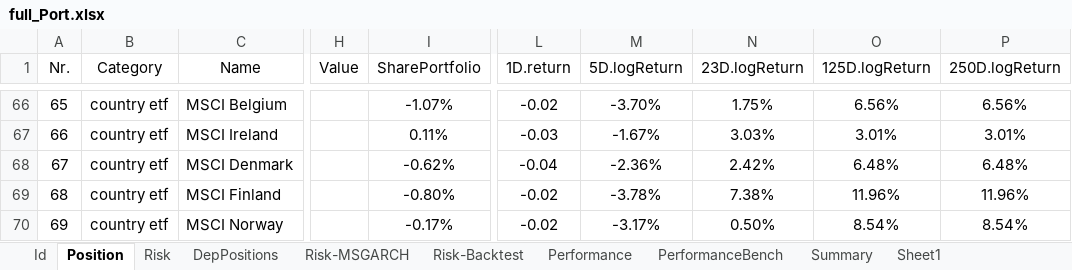
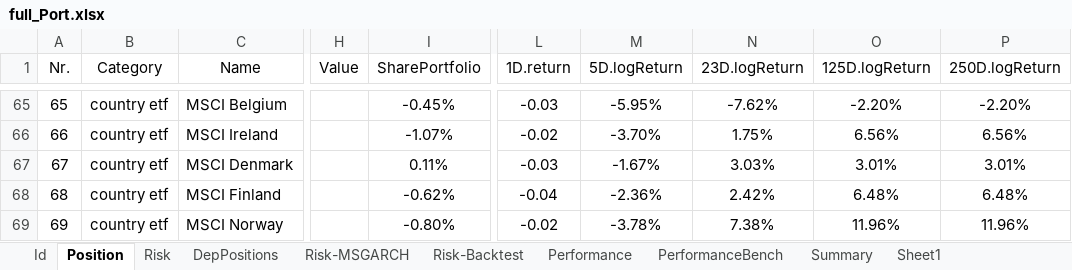
Before and after one commit to lampe142/portfolio, an Excel workbook: PositionInfo/full_Port.xlsx, sheet Position, drawn as a sheet; only a part is shown, gaps mark what is left out; values as stored, in another font and other column widths than the file's, no borders; conditional formats and table styles not drawn; addresses are those after the commit; the diff covers the shown part only; the diff names each change by its address in the sheet, - before the commit and + after, or states it on an @@ line.

Commit message:
positions updated and QQQC excluded

```diff
--- a/PositionInfo/full_Port.xlsx (sheet Position)
+++ b/PositionInfo/full_Port.xlsx (sheet Position)
-I65 (SharePortfolio): -1.07%
+I65 (SharePortfolio): -0.45%
-L65 (1D.return): -0.02
+L65 (1D.return): -0.03
-M65 (5D.logReturn): -3.70%
+M65 (5D.logReturn): -5.95%
-N65 (23D.logReturn): 1.75%
+N65 (23D.logReturn): -7.62%
-O65 (125D.logReturn): 6.56%
+O65 (125D.logReturn): -2.20%
-P65 (250D.logReturn): 6.56%
+P65 (250D.logReturn): -2.20%
-I66 (SharePortfolio): 0.11%
+I66 (SharePortfolio): -1.07%
-L66 (1D.return): -0.03
+L66 (1D.return): -0.02
-M66 (5D.logReturn): -1.67%
+M66 (5D.logReturn): -3.70%
-N66 (23D.logReturn): 3.03%
+N66 (23D.logReturn): 1.75%
-O66 (125D.logReturn): 3.01%
+O66 (125D.logReturn): 6.56%
-P66 (250D.logReturn): 3.01%
+P66 (250D.logReturn): 6.56%
-I67 (SharePortfolio): -0.62%
+I67 (SharePortfolio): 0.11%
-L67 (1D.return): -0.04
+L67 (1D.return): -0.03
-M67 (5D.logReturn): -2.36%
+M67 (5D.logReturn): -1.67%
-N67 (23D.logReturn): 2.42%
+N67 (23D.logReturn): 3.03%
-O67 (125D.logReturn): 6.48%
+O67 (125D.logReturn): 3.01%
-P67 (250D.logReturn): 6.48%
+P67 (250D.logReturn): 3.01%
-I68 (SharePortfolio): -0.80%
+I68 (SharePortfolio): -0.62%
-L68 (1D.return): -0.02
+L68 (1D.return): -0.04
-M68 (5D.logReturn): -3.78%
+M68 (5D.logReturn): -2.36%
-N68 (23D.logReturn): 7.38%
+N68 (23D.logReturn): 2.42%
-O68 (125D.logReturn): 11.96%
+O68 (125D.logReturn): 6.48%
-P68 (250D.logReturn): 11.96%
+P68 (250D.logReturn): 6.48%
-I69 (SharePortfolio): -0.17%
+I69 (SharePortfolio): -0.80%
-M69 (5D.logReturn): -3.17%
+M69 (5D.logReturn): -3.78%
-N69 (23D.logReturn): 0.50%
+N69 (23D.logReturn): 7.38%
-O69 (125D.logReturn): 8.54%
+O69 (125D.logReturn): 11.96%
-P69 (250D.logReturn): 8.54%
+P69 (250D.logReturn): 11.96%
```
Also changed, not shown: 1 added row, 1 removed row, 86 edited cells, cell formats and row numbers in column A elsewhere in this sheet, sheet Risk, sheet Id, sheet DepPositions, 1 other file.
